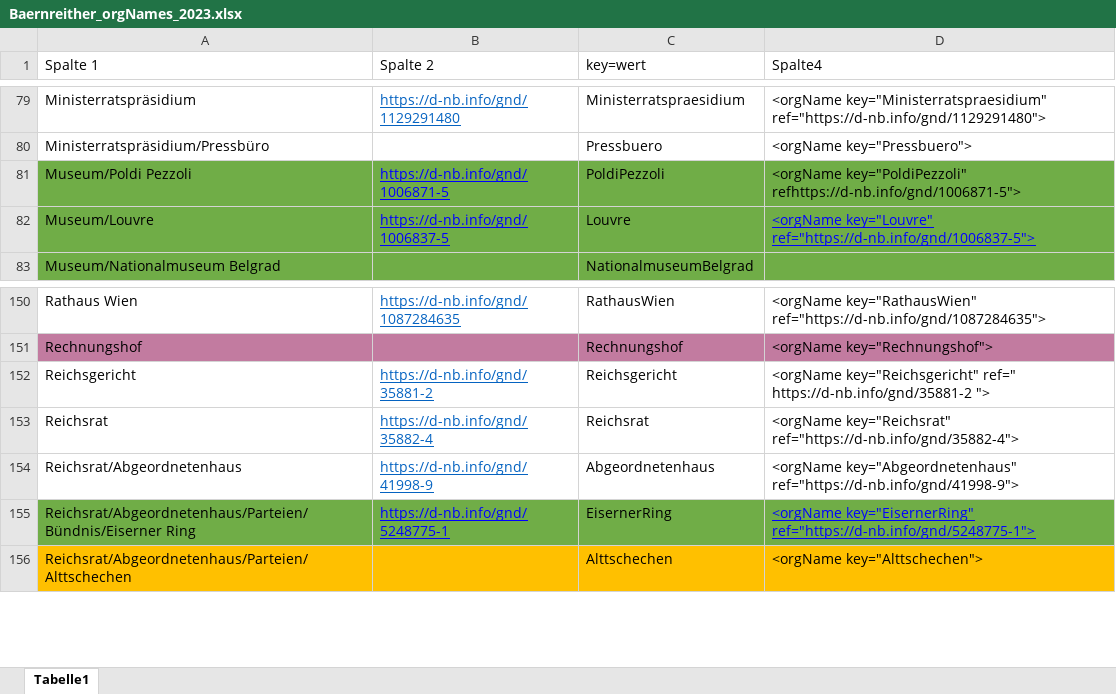
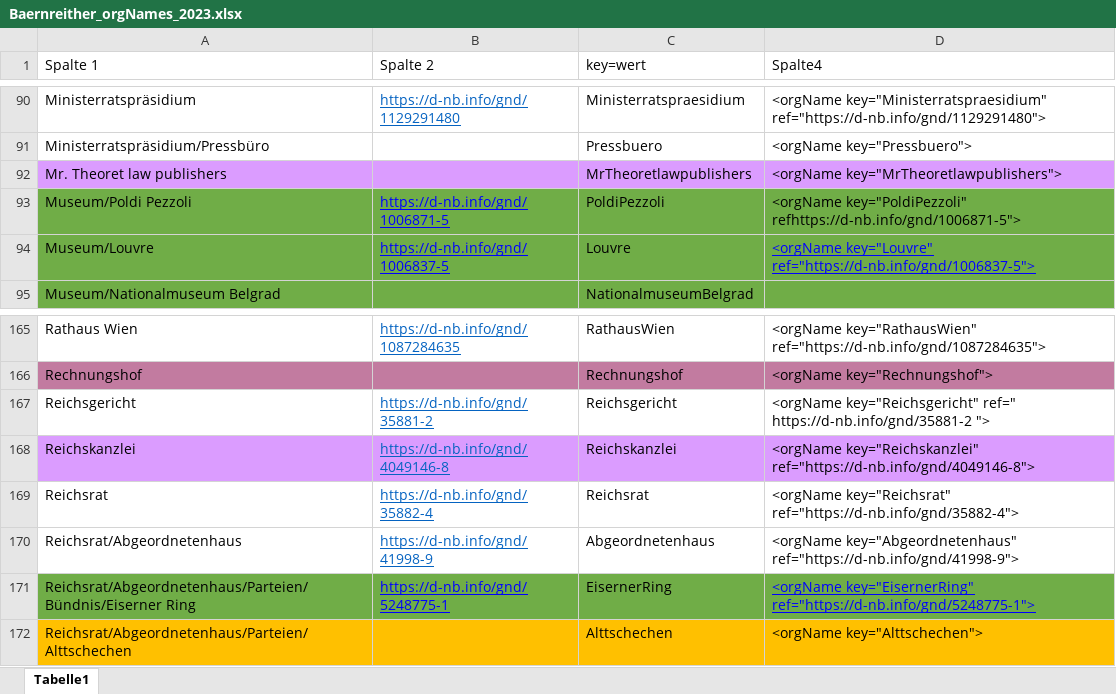
Before and after one commit to KfNGOe/baernreither-data, an Excel workbook: data/xlsx/Baernreither_orgNames_2023.xlsx, sheet Tabelle1, drawn as a sheet; only a part is shown, gaps mark what is left out; values as stored, in another font and other column widths than the file's, no borders; table styles not drawn; the diff covers the shown part only; the diff names each change by its address in the sheet, - before the commit and + after, or states it on an @@ line.

Commit message:
Update Baernreither_orgNames_2023.xlsx

```diff
--- a/data/xlsx/Baernreither_orgNames_2023.xlsx (sheet Tabelle1)
+++ b/data/xlsx/Baernreither_orgNames_2023.xlsx (sheet Tabelle1)
+row 92: Mr. Theoret law publishers |  | MrTheoretlawpublishers | <orgName key="MrTheoretlawpublishers">
+row 168: Reichskanzlei | https://d-nb.info/gnd/4049146-8 | Reichskanzlei | <orgName key="Reichskanzlei" ref="https://d-nb.info/gnd/4049146-8">
```
Also changed, not shown: 16 added rows, 1 moved row and 4 edited cells elsewhere in this sheet.
